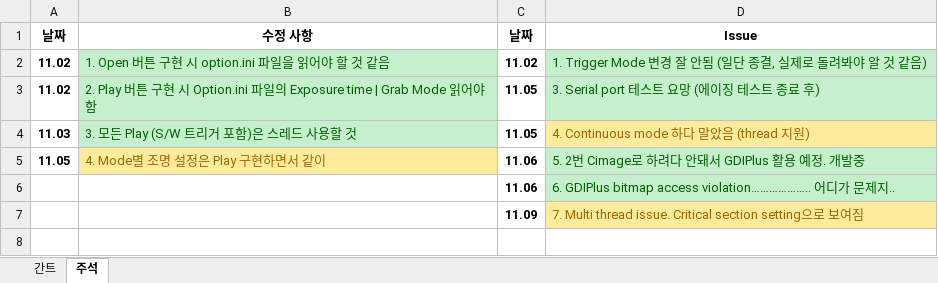
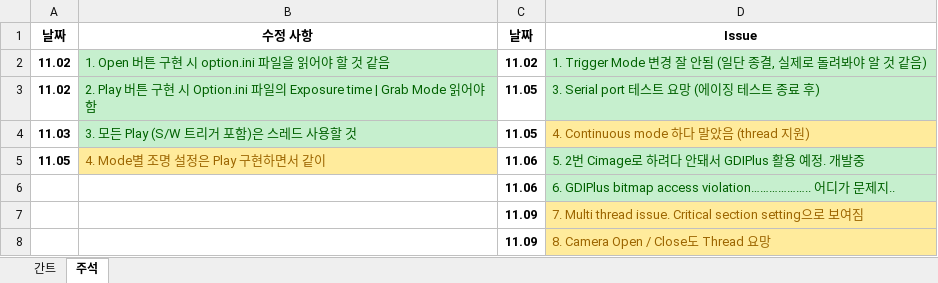
Before and after one commit to HKJang95/small_studio, an Excel workbook: 간트차트 (자동 저장됨).xlsx, sheet 주석, drawn as a sheet; values as stored, in another font and other column widths than the file's, no borders; the diff names each change by its address in the sheet, - before the commit and + after, or states it on an @@ line.

```diff
--- a/간트차트 (자동 저장됨).xlsx (sheet 주석)
+++ b/간트차트 (자동 저장됨).xlsx (sheet 주석)
+row 8:  |  | 11.09 | 8. Camera Open / Close도 Thread 요망
```
Also changed, not shown: 5 other files.
